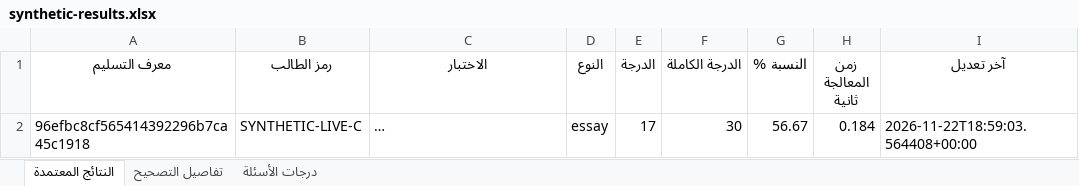
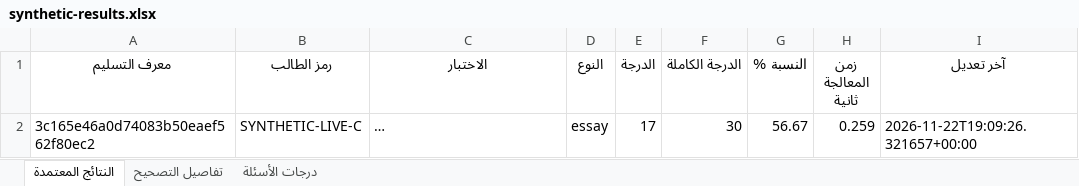
Before and after one commit to alkhwarzmy/SmartGrade-AI, an Excel workbook: experiments/live_runtime/evidence/synthetic-results.xlsx, sheet النتائج المعتمدة, drawn as a sheet; long unchanged cells end in …; values as stored, in another font and other column widths than the file's, no borders; the diff names each change by its address in the sheet, - before the commit and + after, or states it on an @@ line.

```diff
--- a/experiments/live_runtime/evidence/synthetic-results.xlsx (sheet النتائج المعتمدة)
+++ b/experiments/live_runtime/evidence/synthetic-results.xlsx (sheet النتائج المعتمدة)
-A2 (معرف التسليم): 96efbc8cf565414392296b7ca45c1918
+A2 (معرف التسليم): 3c165e46a0d74083b50eaef562f80ec2
-H2 (زمن المعالجة ثانية): 0.184
+H2 (زمن المعالجة ثانية): 0.259
-I2 (آخر تعديل): 2026-11-22T18:59:03.564408+00:00
+I2 (آخر تعديل): 2026-11-22T19:09:26.321657+00:00
```
Also changed, not shown: sheet تفاصيل التصحيح, sheet درجات الأسئلة, 9 other files.
